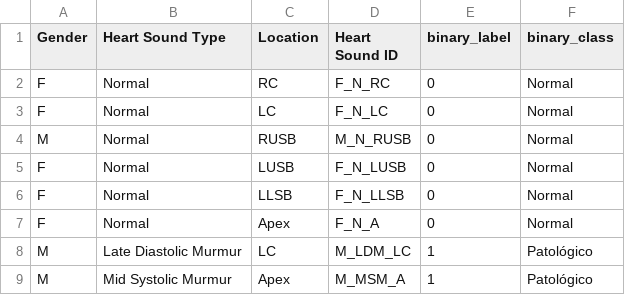
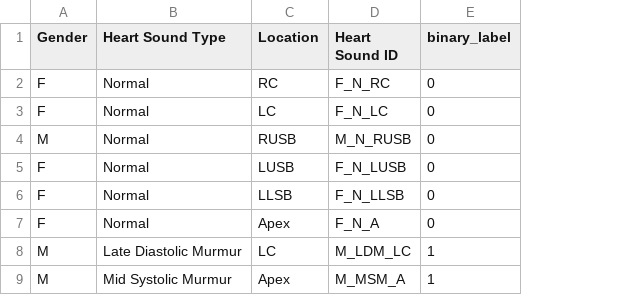
Before and after one commit to Constanzafl/tesis_analisis_de_sonidos_cardiacos_pulmonares, a CSV file: outputs/hs_metadata_processed.csv, drawn as a sheet; only a part is shown; the diff names each change by its address in the sheet, - before the commit and + after, or states it on an @@ line.

```diff
--- a/outputs/hs_metadata_processed.csv
+++ b/outputs/hs_metadata_processed.csv
-column F (binary_class), rows 2-9: Normal | Normal | Normal | Normal | Normal | Normal | Patológico | Patológico
```
Also changed, not shown: outputs/hs_features.csv, outputs/ls_metadata_processed.csv, 4 other files.
